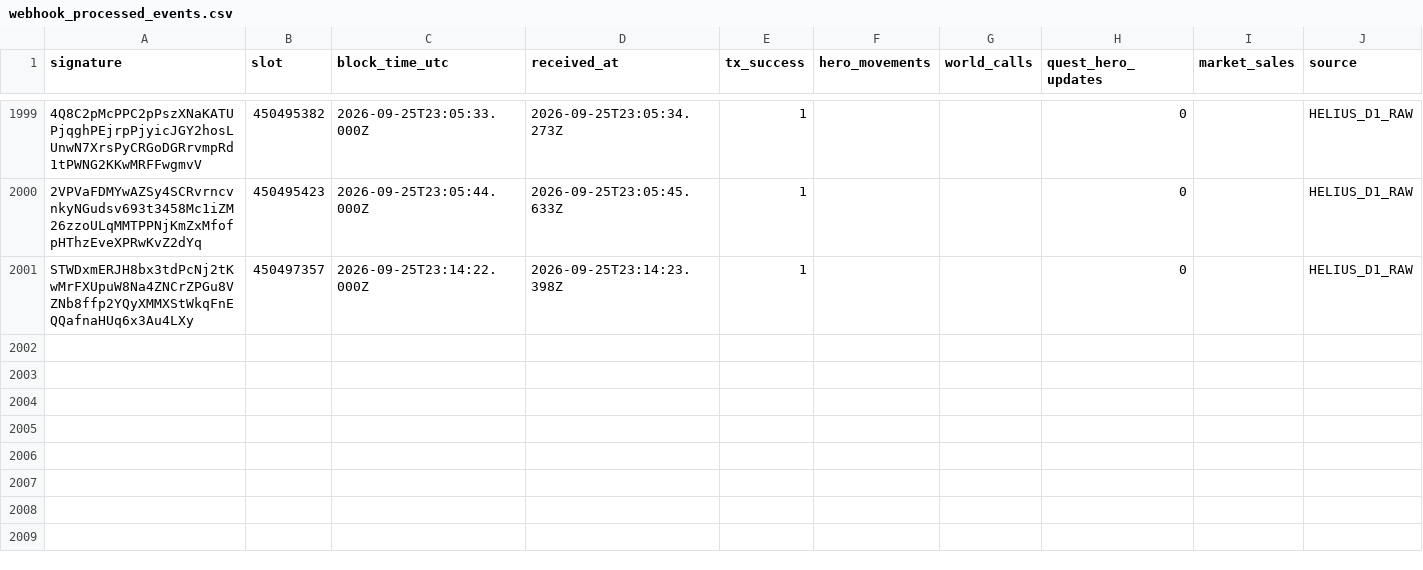
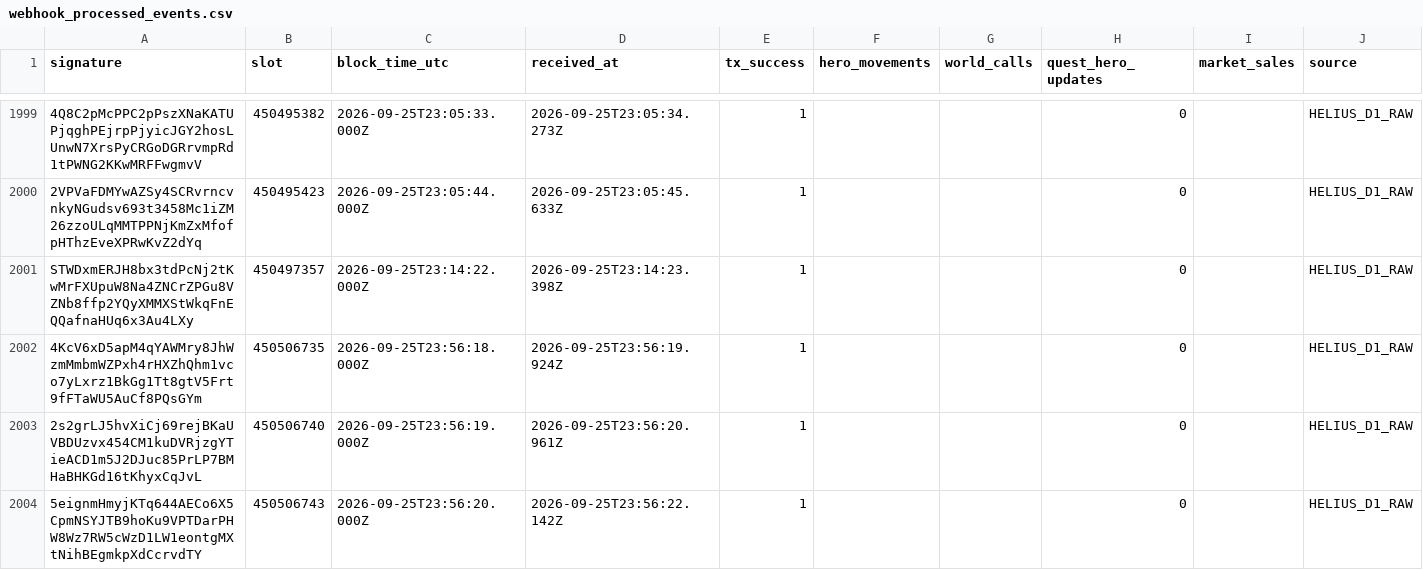
Before and after one commit to cjohnsongh/guild-saga-analytics, a CSV file: data/state/webhook_processed_events.csv, drawn as a sheet; only a part is shown, gaps mark what is left out; the diff names each change by its address in the sheet, - before the commit and + after, or states it on an @@ line.

```diff
--- a/data/state/webhook_processed_events.csv
+++ b/data/state/webhook_processed_events.csv
+row 2002: 4KcV6xD5apM4qYAWMry8JhWzmMmbmWZPxh4rHXZhQhm1vco7yLxrz1BkGg1Tt8gtV5Frt9fFTaWU5AuCf8PQsGYm | 450506735 | 2026-09-25T23:56:18.000Z | 2026-09-25T23:56:19.924Z | 1 |  |  | 0 |  | HELIUS_D1_RAW
+row 2003: 2s2grLJ5hvXiCj69rejBKaUVBDUzvx454CM1kuDVRjzgYTieACD1m5J2DJuc85PrLP7BMHaBHKGd16tKhyxCqJvL | 450506740 | 2026-09-25T23:56:19.000Z | 2026-09-25T23:56:20.961Z | 1 |  |  | 0 |  | HELIUS_D1_RAW
+row 2004: 5eignmHmyjKTq644AECo6X5CpmNSYJTB9hoKu9VPTDarPHW8Wz7RW5cWzD1LW1eontgMXtNihBEgmkpXdCcrvdTY | 450506743 | 2026-09-25T23:56:20.000Z | 2026-09-25T23:56:22.142Z | 1 |  |  | 0 |  | HELIUS_D1_RAW
```
Also changed, not shown: 6 other files.
